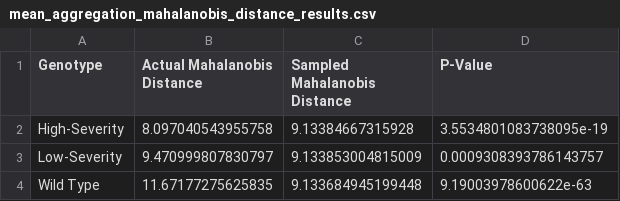
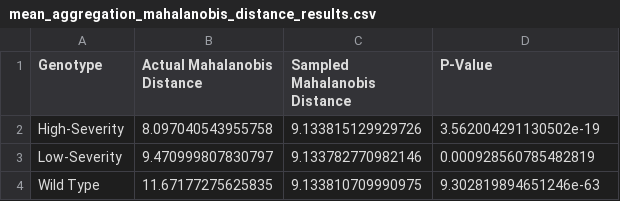
Before and after one commit to MikeLippincott/Nichols_Lab_Collaboration, a CSV file: 6.analyze_features/results/mean_aggregation_results/mean_aggregation_mahalanobis_distance_results.csv, drawn as a sheet.

```diff
--- a/6.analyze_features/results/mean_aggregation_results/mean_aggregation_mahalanobis_distance_results.csv
+++ b/6.analyze_features/results/mean_aggregation_results/mean_aggregation_mahalanobis_distance_results.csv
@@ -1,4 +1,4 @@
 Genotype,Actual Mahalanobis Distance,Sampled Mahalanobis Distance,P-Value
-High-Severity,8.097040543955758,9.13384667315928,3.5534801083738095e-19
-Low-Severity,9.470999807830797,9.133853004815009,0.0009308393786143757
-Wild Type,11.67177275625835,9.133684945199448,9.19003978600622e-63
+High-Severity,8.097040543955758,9.133815129929726,3.562004291130502e-19
+Low-Severity,9.470999807830797,9.133782770982146,0.000928560785482819
+Wild Type,11.67177275625835,9.133810709990975,9.302819894651246e-63
```
Also changed, not shown: 6.analyze_features/results/custom_aggregation_results/custom_aggregation_mahalanobis_distance_results.csv, 6.analyze_features/results/non_aggregation_results/non_aggregation_mahalanobis_distance_results.csv, 37 other files.
